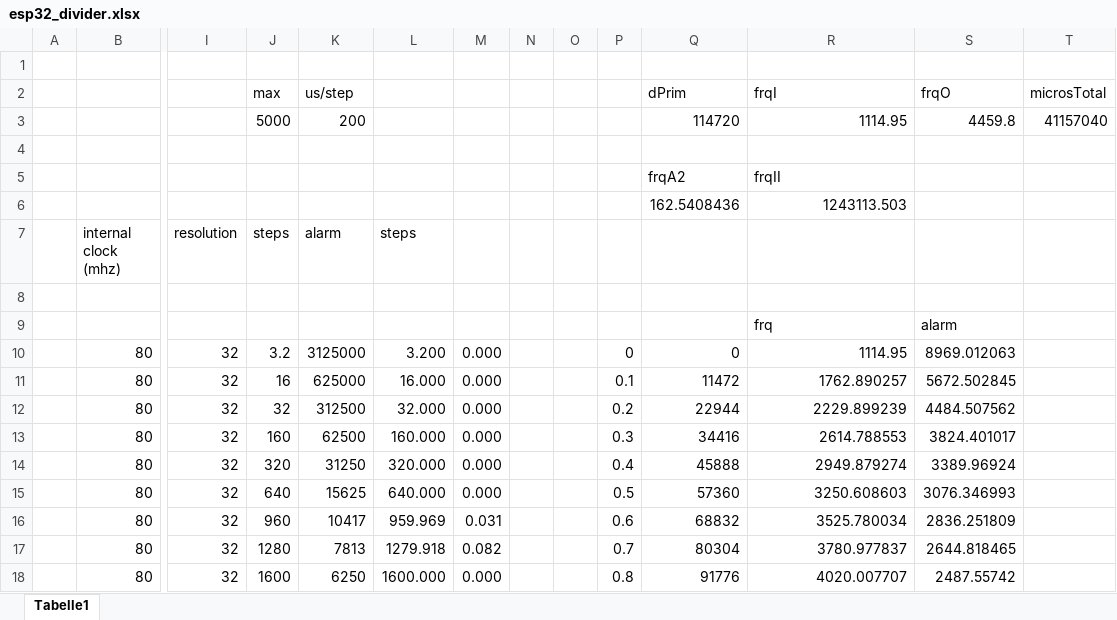
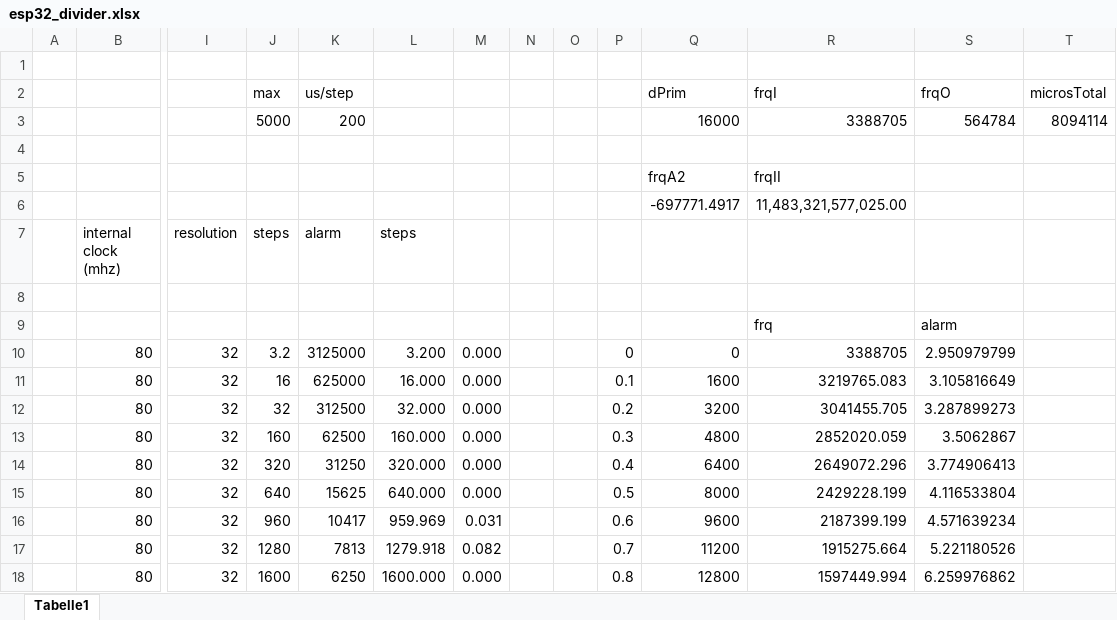
Before and after one commit to the-butcher/PENPLOTTER.02, an Excel workbook: esp32_divider.xlsx, sheet Tabelle1, drawn as a sheet; only a part is shown, gaps mark what is left out; values as stored, in another font and other column widths than the file's, no borders; conditional formats not drawn; removed rows and columns are numbered as before the commit, all else as after; rows hold the shown columns only; the diff covers the shown part only; the diff names each change by its address in the sheet, - before the commit and + after, or states it on an @@ line.

```diff
--- a/esp32_divider.xlsx (sheet Tabelle1)
+++ b/esp32_divider.xlsx (sheet Tabelle1)
-row 3:  |  |  | 5000 | 200 |  |  |  |  |  | 114720 | 1114.95 | 4459.8 | 41157040
+row 3:  |  |  | 5000 | 200 |  |  |  |  |  | 16000 | 3388705 | 564784 | 8094114
-row 6:  |  |  |  |  |  |  |  |  |  | 162.5408436 | 1243113.503
+row 6:  |  |  |  |  |  |  |  |  |  | -697771.4917 | 11,483,321,577,025.00
-R10: 1114.95
+R10: 3388705
-S10: 8969.012063
+S10: 2.950979799
-Q11: 11472
+Q11: 1600
-R11: 1762.890257
+R11: 3219765.083
-S11: 5672.502845
+S11: 3.105816649
-Q12: 22944
+Q12: 3200
-R12: 2229.899239
+R12: 3041455.705
-S12: 4484.507562
+S12: 3.287899273
-Q13: 34416
+Q13: 4800
-R13: 2614.788553
+R13: 2852020.059
-S13: 3824.401017
+S13: 3.5062867
-Q14: 45888
+Q14: 6400
-R14: 2949.879274
+R14: 2649072.296
-S14: 3389.96924
+S14: 3.774906413
-Q15: 57360
+Q15: 8000
-R15: 3250.608603
+R15: 2429228.199
-S15: 3076.346993
+S15: 4.116533804
-Q16: 68832
+Q16: 9600
-R16: 3525.780034
+R16: 2187399.199
-S16: 2836.251809
+S16: 4.571639234
-Q17: 80304
+Q17: 11200
-R17: 3780.977837
+R17: 1915275.664
-S17: 2644.818465
+S17: 5.221180526
-Q18: 91776
+Q18: 12800
-R18: 4020.007707
+R18: 1597449.994
-S18: 2487.55742
+S18: 6.259976862
```
Also changed, not shown: 6 edited cells elsewhere in this sheet, 8 other files.
